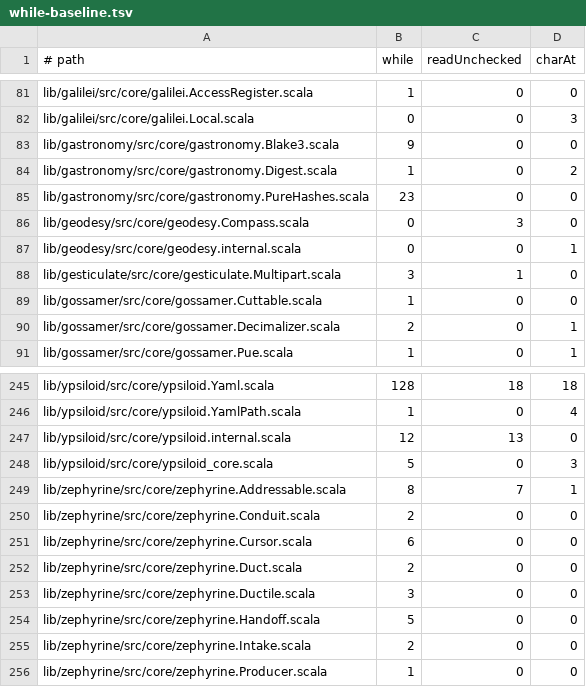
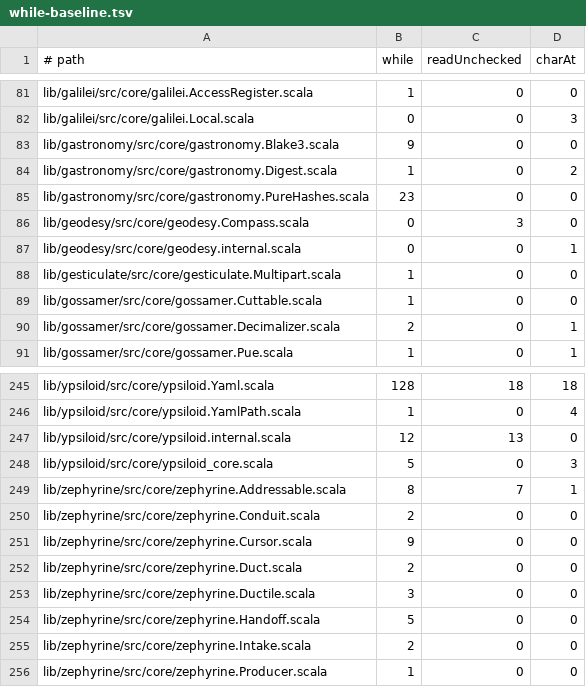
Before and after one commit to propensive/soundness, a TSV file: etc/while-baseline.tsv, drawn as a sheet; only a part is shown, gaps mark what is left out.

```diff
--- a/etc/while-baseline.tsv
+++ b/etc/while-baseline.tsv
@@ -87,3 +87,3 @@ lib/geodesy/src/core/geodesy.Compass.scala	0	3	0
 lib/geodesy/src/core/geodesy.internal.scala	0	0	1
-lib/gesticulate/src/core/gesticulate.Multipart.scala	3	1	0
+lib/gesticulate/src/core/gesticulate.Multipart.scala	1	0	0
 lib/gossamer/src/core/gossamer.Cuttable.scala	1	0	0
@@ -250,3 +250,3 @@ lib/zephyrine/src/core/zephyrine.Addressable.scala	8	7	1
 lib/zephyrine/src/core/zephyrine.Conduit.scala	2	0	0
-lib/zephyrine/src/core/zephyrine.Cursor.scala	6	0	0
+lib/zephyrine/src/core/zephyrine.Cursor.scala	9	0	0
 lib/zephyrine/src/core/zephyrine.Duct.scala	2	0	0
```
Also changed, not shown: 4 other files.
